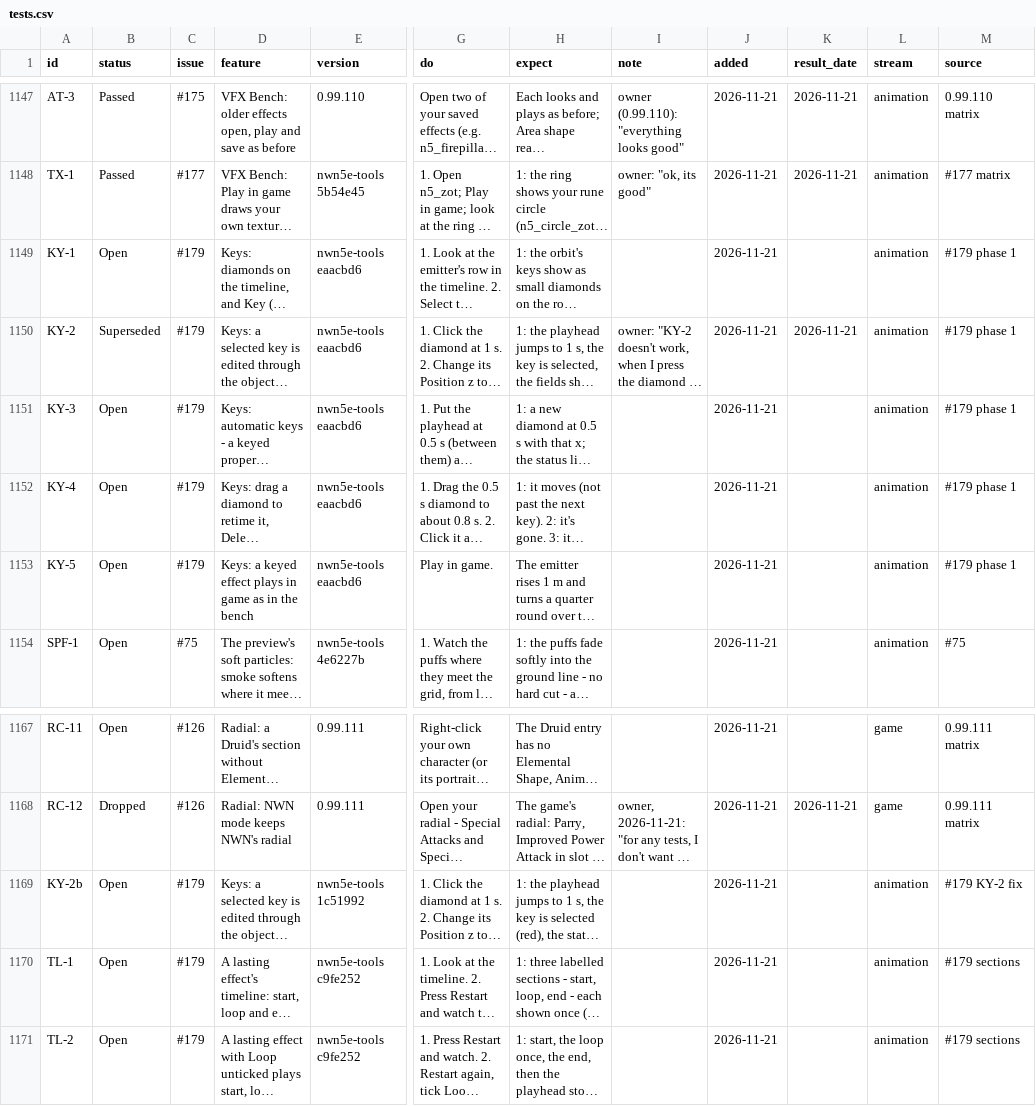
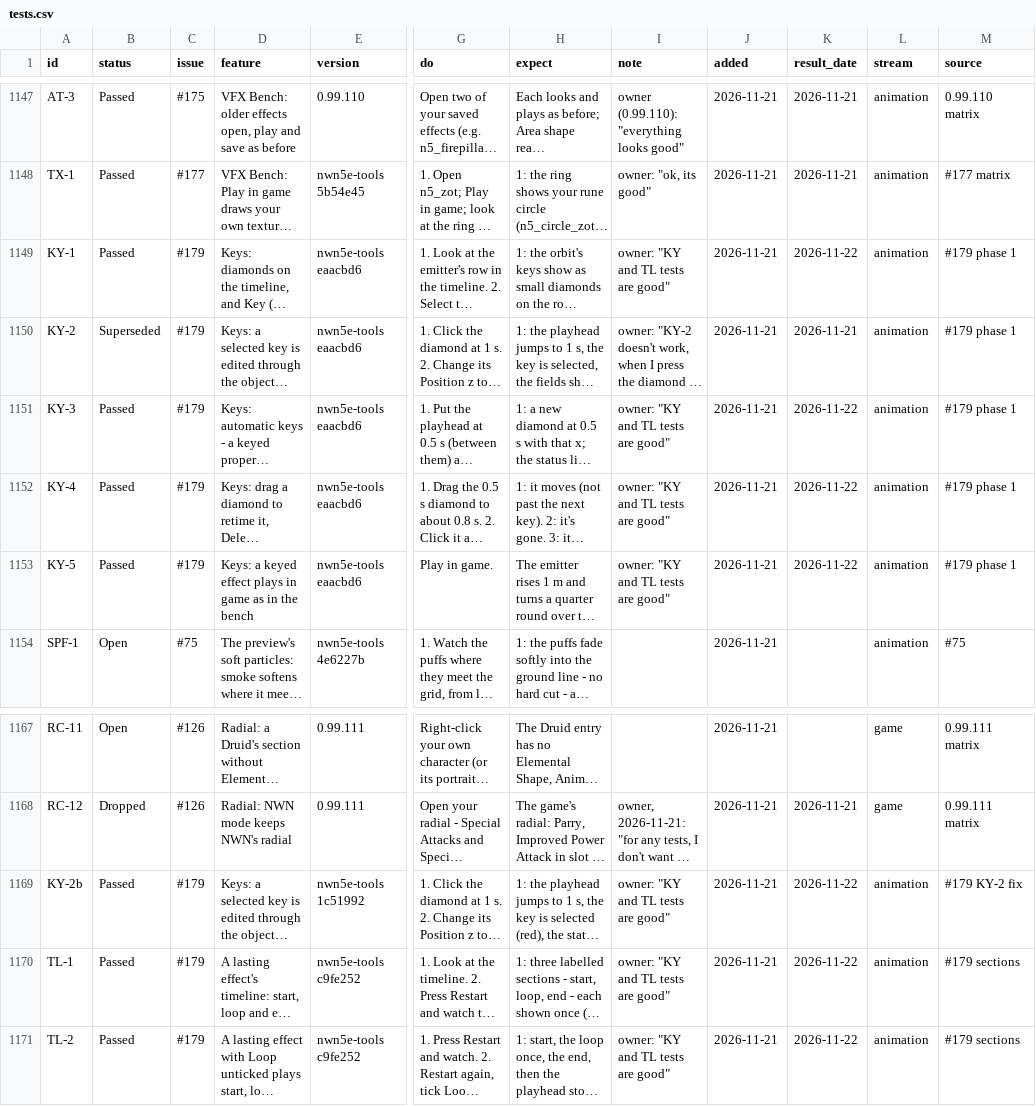
Before and after one commit to BrunoTCarreiro/nwn5e-ee, a CSV file: docs/tests.csv, drawn as a sheet; only a part is shown, gaps mark what is left out; long unchanged cells end in …; the diff names each change by its address in the sheet, - before the commit and + after, or states it on an @@ line.

```diff
--- a/docs/tests.csv
+++ b/docs/tests.csv
-B1149 (status): Open
+B1149 (status): Passed
-I1149 (note): (empty)
+I1149 (note): owner: "KY and TL tests are good"
-K1149 (result_date): (empty)
+K1149 (result_date): 2026-11-22
-B1151:B1153 (status): Open
+B1151:B1153 (status): Passed
-I1151:I1153 (note): (empty)
+I1151:I1153 (note): owner: "KY and TL tests are good"
-K1151:K1153 (result_date): (empty)
+K1151:K1153 (result_date): 2026-11-22
-B1169:B1171 (status): Open
+B1169:B1171 (status): Passed
-I1169:I1171 (note): (empty)
+I1169:I1171 (note): owner: "KY and TL tests are good"
-K1169:K1171 (result_date): (empty)
+K1169:K1171 (result_date): 2026-11-22
```
